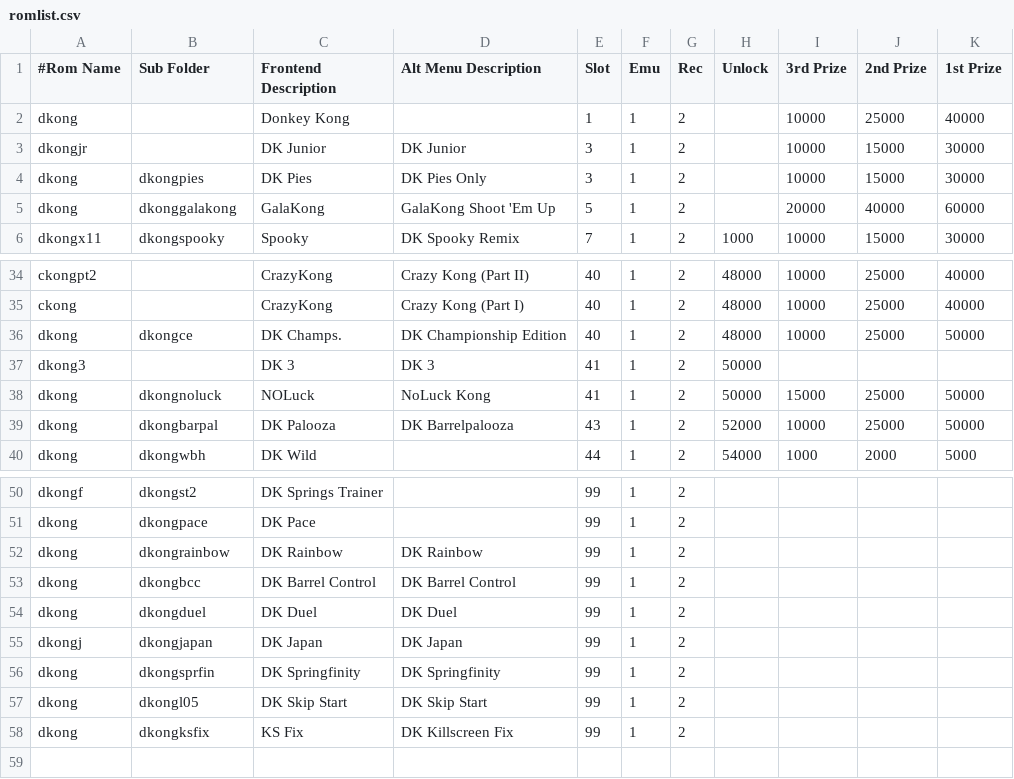
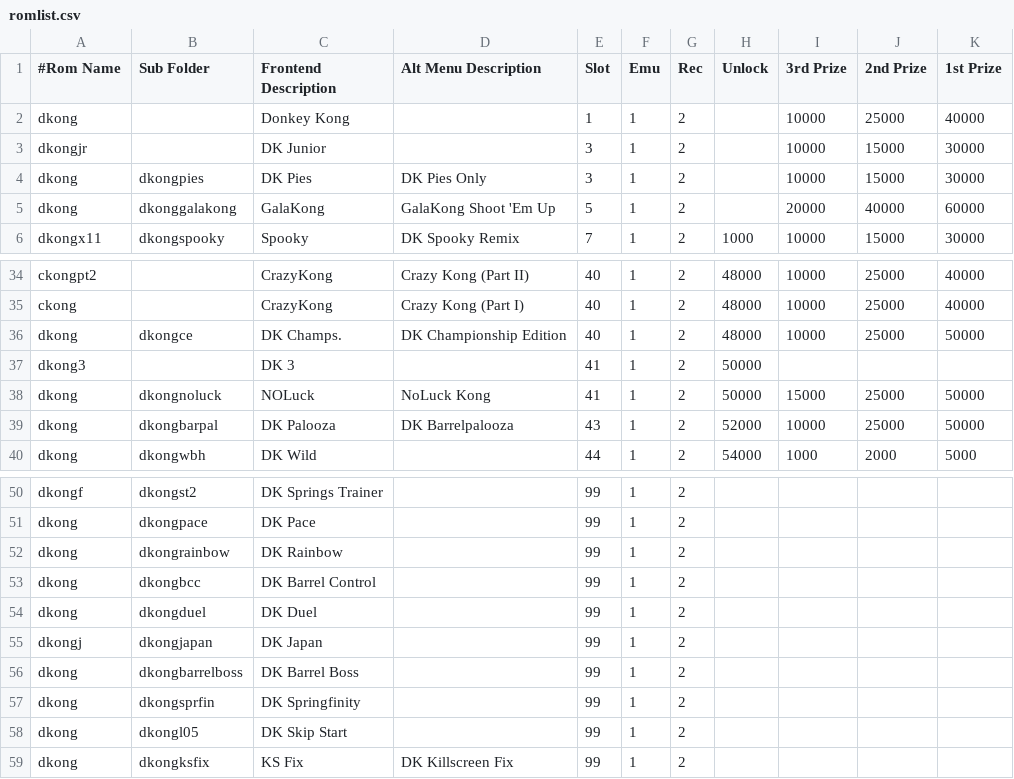
Before and after one commit to 10yard/dkafe, a CSV file: romlist.csv, drawn as a sheet; only a part is shown, gaps mark what is left out.

Commit message:
Working on adding Rivets stage to frontend - accessed via climbing out the top ladders Add Barrel Boss hack by Paul Goes Update to the Springfinity hack by Paul Goes

```diff
--- a/romlist.csv
+++ b/romlist.csv
@@ -2,3 +2,3 @@
 dkong,,Donkey Kong,,1,1,2,,10000,25000,40000
-dkongjr,,DK Junior,DK Junior,3,1,2,,10000,15000,30000
+dkongjr,,DK Junior,,3,1,2,,10000,15000,30000
 dkong,dkongpies,DK Pies,DK Pies Only,3,1,2,,10000,15000,30000
@@ -36,3 +36,3 @@ ckong,,CrazyKong,Crazy Kong (Part I),40,1,2,48000,10000,25000,40000
 dkong,dkongce,DK Champs.,DK Championship Edition,40,1,2,48000,10000,25000,50000
-dkong3,,DK 3,DK 3,41,1,2,50000,,,
+dkong3,,DK 3,,41,1,2,50000,,,
 dkong,dkongnoluck,NOLuck,NoLuck Kong,41,1,2,50000,15000,25000,50000
@@ -51,8 +51,9 @@ dkongf,dkongst2,DK Springs Trainer,,99,1,2,,,,
 dkong,dkongpace,DK Pace,,99,1,2,,,,
-dkong,dkongrainbow,DK Rainbow,DK Rainbow,99,1,2,,,,
-dkong,dkongbcc,DK Barrel Control,DK Barrel Control,99,1,2,,,,
-dkong,dkongduel,DK Duel,DK Duel,99,1,2,,,,
-dkongj,dkongjapan,DK Japan,DK Japan,99,1,2,,,,
-dkong,dkongsprfin,DK Springfinity,DK Springfinity,99,1,2,,,,
-dkong,dkongl05,DK Skip Start,DK Skip Start,99,1,2,,,,
+dkong,dkongrainbow,DK Rainbow,,99,1,2,,,,
+dkong,dkongbcc,DK Barrel Control,,99,1,2,,,,
+dkong,dkongduel,DK Duel,,99,1,2,,,,
+dkongj,dkongjapan,DK Japan,,99,1,2,,,,
+dkong,dkongbarrelboss,DK Barrel Boss,,99,1,2,,,,
+dkong,dkongsprfin,DK Springfinity,,99,1,2,,,,
+dkong,dkongl05,DK Skip Start,,99,1,2,,,,
 dkong,dkongksfix,KS Fix,DK Killscreen Fix,99,1,2,,,,
```
Also changed, not shown: 11 other files.
